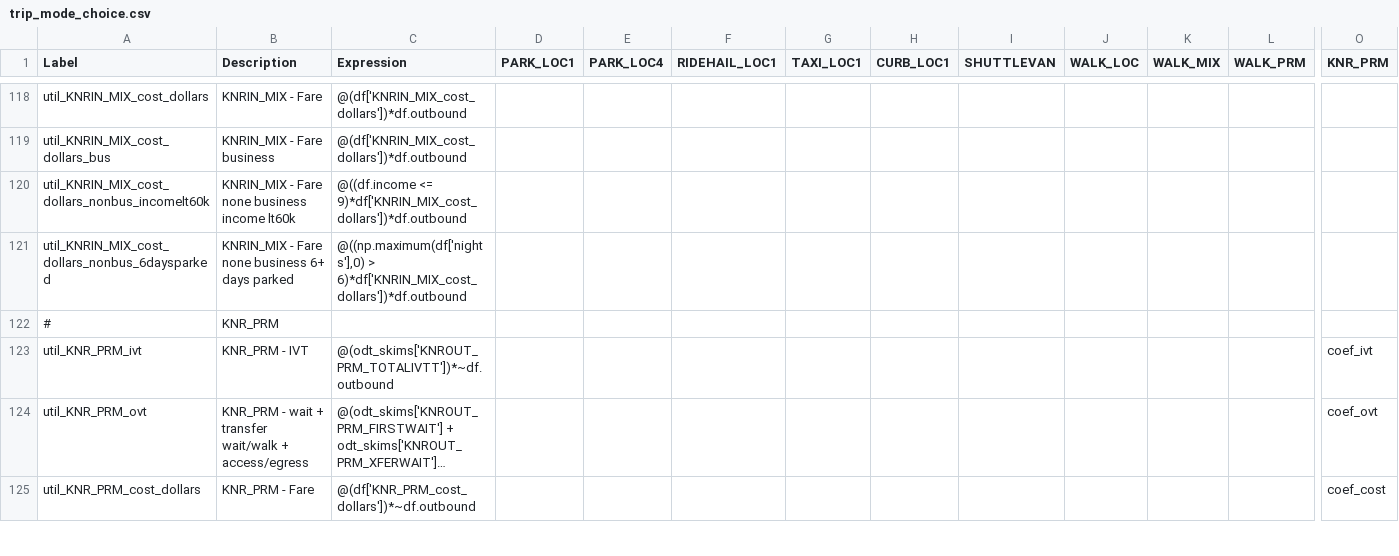
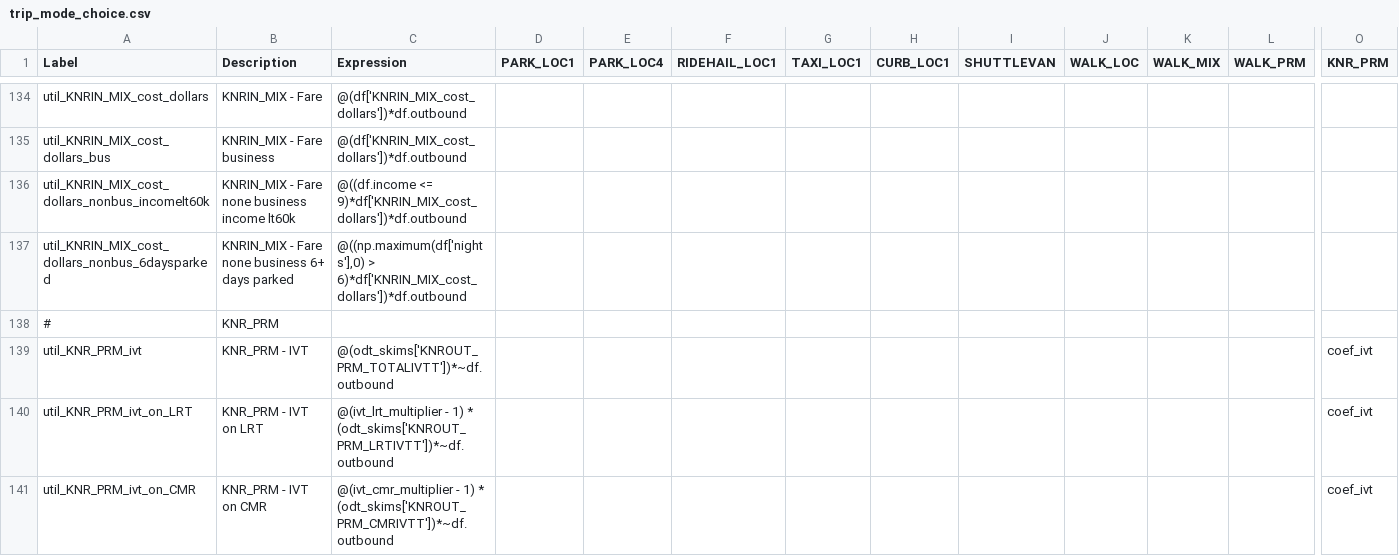
Before and after one commit to SANDAG/ABM, a CSV file: src/asim/configs/airport.SAN/trip_mode_choice.csv, drawn as a sheet; only a part is shown, gaps mark what is left out; the shorter side is filled out with more unchanged rows; long unchanged cells end in …; rows hold the shown columns only; the diff covers the shown part only; the diff names each change by its address in the sheet, - before the commit and + after, or states it on an @@ line.

Commit message:
feat: re-insert IVTT multiplier discount in SAN transit utils

```diff
--- a/src/asim/configs/airport.SAN/trip_mode_choice.csv
+++ b/src/asim/configs/airport.SAN/trip_mode_choice.csv
+row 140: util_KNR_PRM_ivt_on_LRT | KNR_PRM - IVT on LRT | @(ivt_lrt_multiplier - 1) * (odt_skims['KNROUT_PRM_LRTIVTT'])*~df.outbound |  |  |  |  |  |  |  |  |  | coef_ivt
+row 141: util_KNR_PRM_ivt_on_CMR | KNR_PRM - IVT on CMR | @(ivt_cmr_multiplier - 1) * (odt_skims['KNROUT_PRM_CMRIVTT'])*~df.outbound |  |  |  |  |  |  |  |  |  | coef_ivt
```
Also changed, not shown: 38 added rows, 1 removed row and 2 edited cells elsewhere in this file.
